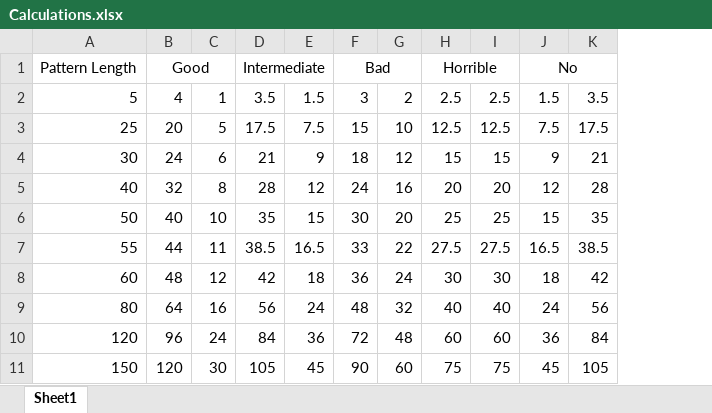
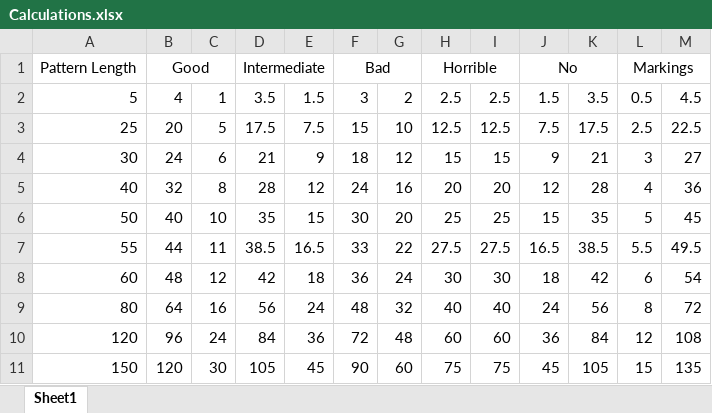
Before and after one commit to hhornburg/osmand-bikepacking, an Excel workbook: Calculations.xlsx, sheet Sheet1, drawn as a sheet; values as stored, in another font and other column widths than the file's, no borders; the diff names each change by its address in the sheet, - before the commit and + after, or states it on an @@ line.

```diff
--- a/Calculations.xlsx (sheet Sheet1)
+++ b/Calculations.xlsx (sheet Sheet1)
+column L, rows 1-11: Markings | 0.5 | 2.5 | 3 | 4 | 5 | 5.5 | 6 | 8 | 12 | 15
+column M, rows 2-11: 4.5 | 22.5 | 27 | 36 | 45 | 49.5 | 54 | 72 | 108 | 135
```
Also changed, not shown: 1 other file.
